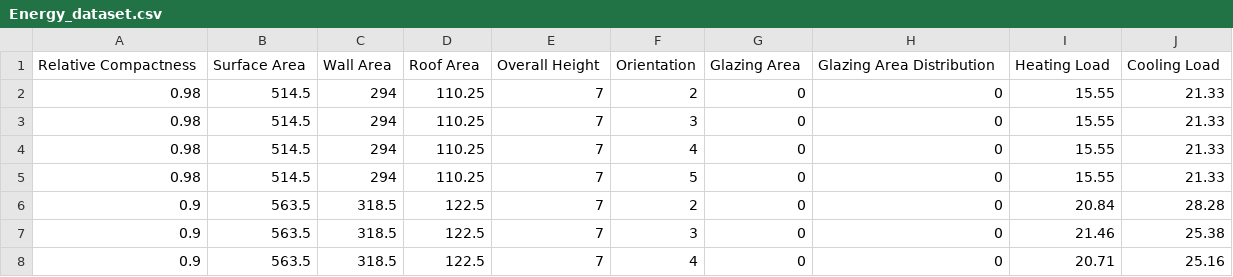
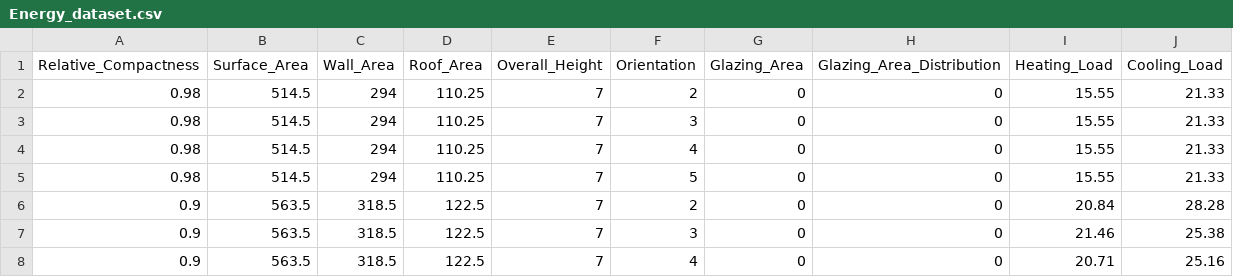
Before and after one commit to hirushaSE/EnergyEfficiencyAnalysis_new, a CSV file: Energy_dataset.csv, drawn as a sheet; only a part is shown.

Commit message:
Energy_Dataset_new
for assignment purposes

```diff
--- a/Energy_dataset.csv
+++ b/Energy_dataset.csv
@@ -1,2 +1,2 @@
-Relative Compactness,Surface Area,Wall Area,Roof Area,Overall Height,Orientation,Glazing Area,Glazing Area Distribution,Heating Load,Cooling Load
+Relative_Compactness,Surface_Area,Wall_Area,Roof_Area,Overall_Height,Orientation,Glazing_Area,Glazing_Area_Distribution,Heating_Load,Cooling_Load
 0.98,514.5,294,110.25,7,2,0,0,15.55,21.33
```
